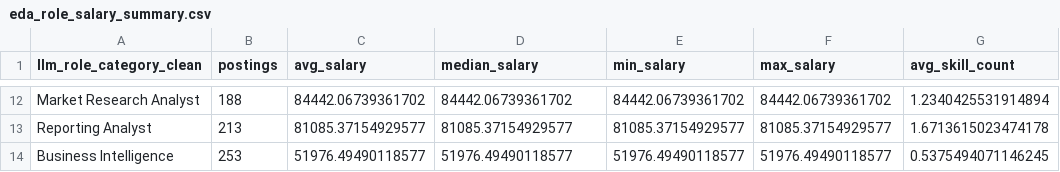
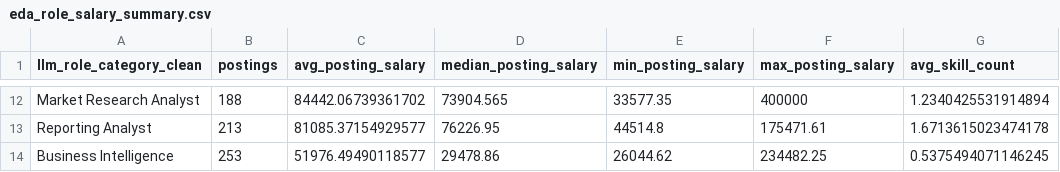
Before and after one commit to jhpyang/ISA401-final-project-JunheYang-RuoyiYao, a CSV file: output/eda_role_salary_summary.csv, drawn as a sheet; only a part is shown, gaps mark what is left out; the diff covers the shown part only; the diff names each change by its address in the sheet, - before the commit and + after, or states it on an @@ line.

```diff
--- a/output/eda_role_salary_summary.csv
+++ b/output/eda_role_salary_summary.csv
-C1: avg_salary
+C1: avg_posting_salary
-D1: median_salary
+D1: median_posting_salary
-E1: min_salary
+E1: min_posting_salary
-F1: max_salary
+F1: max_posting_salary
-D12 (median_posting_salary): 84442.06739361702
+D12 (median_posting_salary): 73904.565
-E12 (min_posting_salary): 84442.06739361702
+E12 (min_posting_salary): 33577.35
-F12 (max_posting_salary): 84442.06739361702
+F12 (max_posting_salary): 400000
-D13 (median_posting_salary): 81085.37154929577
+D13 (median_posting_salary): 76226.95
-E13 (min_posting_salary): 81085.37154929577
+E13 (min_posting_salary): 44514.8
-F13 (max_posting_salary): 81085.37154929577
+F13 (max_posting_salary): 175471.61
-D14 (median_posting_salary): 51976.49490118577
+D14 (median_posting_salary): 29478.86
-E14 (min_posting_salary): 51976.49490118577
+E14 (min_posting_salary): 26044.62
-F14 (max_posting_salary): 51976.49490118577
+F14 (max_posting_salary): 234482.25
```
Also changed, not shown: 30 edited cells elsewhere in this file, output/eda_experience_salary_summary.csv, output/eda_search_query_summary.csv, 49 other files.
